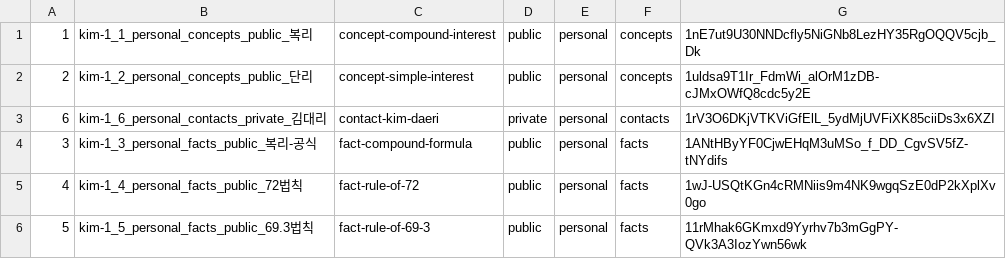
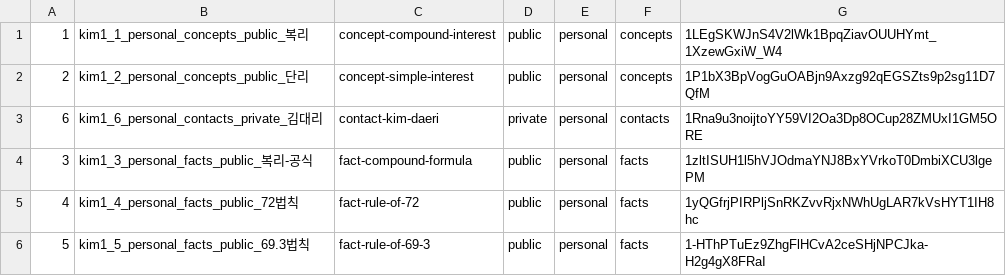
Before and after one commit to jhs512/kim-1, a TSV file: .sync/manifest.tsv, drawn as a sheet.

```diff
--- a/.sync/manifest.tsv
+++ b/.sync/manifest.tsv
@@ -1,6 +1,6 @@
-1	kim-1_1_personal_concepts_public_복리	concept-compound-interest	public	personal	concepts	1nE7ut9U30NNDcfly5NiGNb8LezHY35RgOQQV5cjb_Dk
-2	kim-1_2_personal_concepts_public_단리	concept-simple-interest	public	personal	concepts	1uldsa9T1Ir_FdmWi_alOrM1zDB-cJMxOWfQ8cdc5y2E
-6	kim-1_6_personal_contacts_private_김대리	contact-kim-daeri	private	personal	contacts	1rV3O6DKjVTKViGfElL_5ydMjUVFiXK85ciiDs3x6XZI
-3	kim-1_3_personal_facts_public_복리-공식	fact-compound-formula	public	personal	facts	1ANtHByYF0CjwEHqM3uMSo_f_DD_CgvSV5fZ-tNYdifs
-4	kim-1_4_personal_facts_public_72법칙	fact-rule-of-72	public	personal	facts	1wJ-USQtKGn4cRMNiis9m4NK9wgqSzE0dP2kXplXv0go
-5	kim-1_5_personal_facts_public_69.3법칙	fact-rule-of-69-3	public	personal	facts	11rMhak6GKmxd9Yyrhv7b3mGgPY-QVk3A3IozYwn56wk
+1	kim1_1_personal_concepts_public_복리	concept-compound-interest	public	personal	concepts	1LEgSKWJnS4V2lWk1BpqZiavOUUHYmt_1XzewGxiW_W4
+2	kim1_2_personal_concepts_public_단리	concept-simple-interest	public	personal	concepts	1P1bX3BpVogGuOABjn9Axzg92qEGSZts9p2sg11D7QfM
+6	kim1_6_personal_contacts_private_김대리	contact-kim-daeri	private	personal	contacts	1Rna9u3noijtoYY59VI2Oa3Dp8OCup28ZMUxI1GM5ORE
+3	kim1_3_personal_facts_public_복리-공식	fact-compound-formula	public	personal	facts	1zltISUH1l5hVJOdmaYNJ8BxYVrkoT0DmbiXCU3lgePM
+4	kim1_4_personal_facts_public_72법칙	fact-rule-of-72	public	personal	facts	1yQGfrjPIRPljSnRKZvvRjxNWhUgLAR7kVsHYT1IH8hc
+5	kim1_5_personal_facts_public_69.3법칙	fact-rule-of-69-3	public	personal	facts	1-HThPTuEz9ZhgFlHCvA2ceSHjNPCJka-H2g4gX8FRaI
```
Also changed, not shown: 22 other files.
